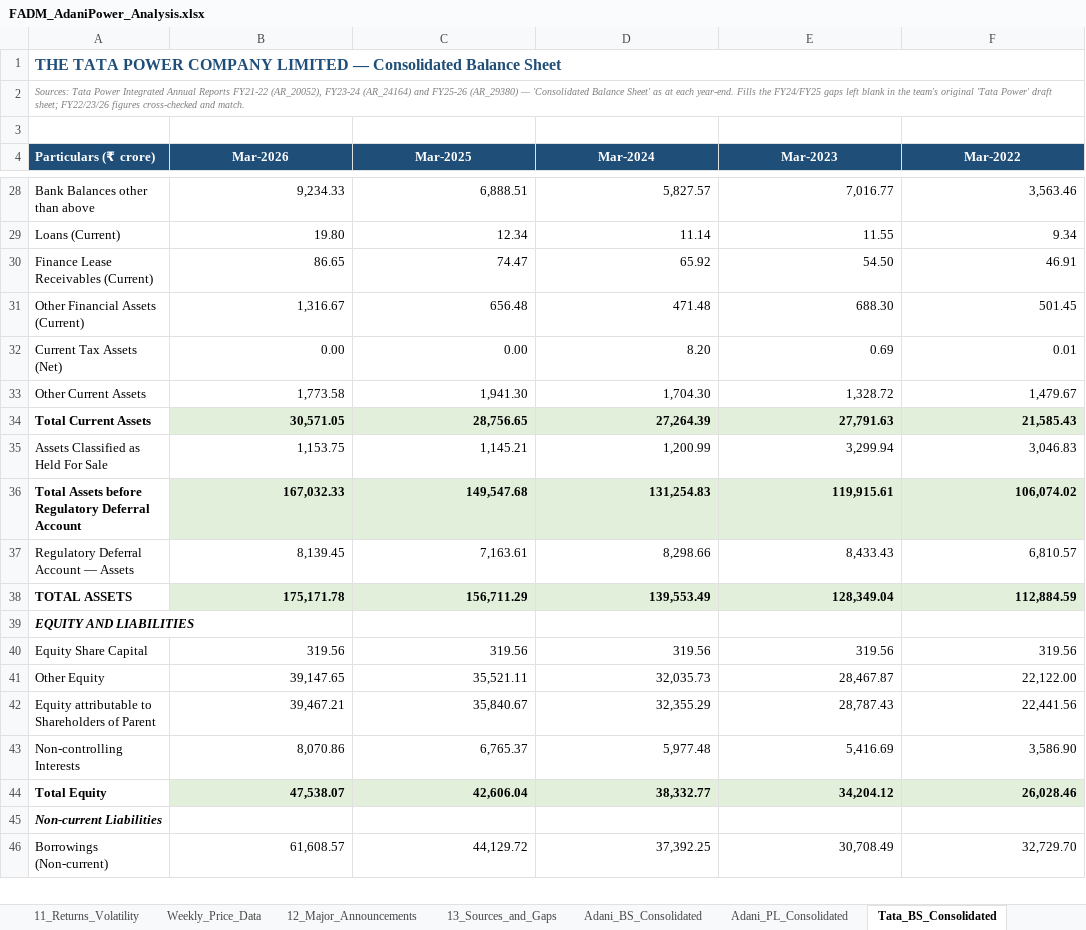
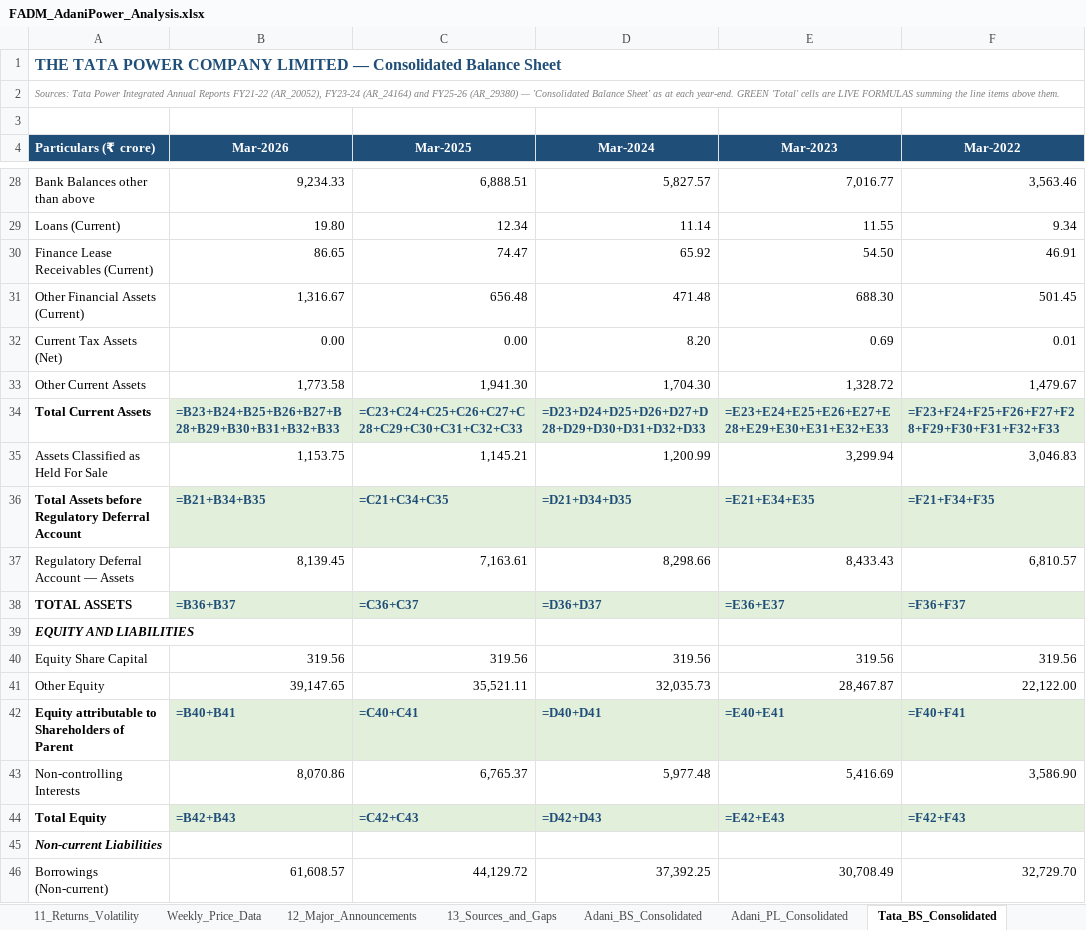
Before and after one commit to adityaranjith-web/FADM-, an Excel workbook: FADM_AdaniPower_Analysis.xlsx, sheet Tata_BS_Consolidated, drawn as a sheet; only a part is shown, gaps mark what is left out; values as stored, in another font and other column widths than the file's, no borders; formulas without a stored value are shown as written; the diff covers the shown part only; the diff names each change by its address in the sheet, - before the commit and + after, or states it on an @@ line.

```diff
--- a/FADM_AdaniPower_Analysis.xlsx (sheet Tata_BS_Consolidated)
+++ b/FADM_AdaniPower_Analysis.xlsx (sheet Tata_BS_Consolidated)
-A2 (Particulars (₹ crore)): …each year-end. Fills the FY24/FY25 gaps left blank in the team's original 'Tata Power' draft sheet; FY22/23/26 figures cross-checked and match.
+A2 (Particulars (₹ crore)): …each year-end. GREEN 'Total' cells are LIVE FORMULAS summing the line items above them.
-B34 (Mar-2026): 30,571.05
+B34 (Mar-2026): =B23+B24+B25+B26+B27+B28+B29+B30+B31+B32+B33
-B34:F34 text colour: black
+B34:F34 text colour: #1F4E78
-C34 (Mar-2025): 28,756.65
+C34 (Mar-2025): =C23+C24+C25+C26+C27+C28+C29+C30+C31+C32+C33
-D34 (Mar-2024): 27,264.39
+D34 (Mar-2024): =D23+D24+D25+D26+D27+D28+D29+D30+D31+D32+D33
-E34 (Mar-2023): 27,791.63
+E34 (Mar-2023): =E23+E24+E25+E26+E27+E28+E29+E30+E31+E32+E33
-F34 (Mar-2022): 21,585.43
+F34 (Mar-2022): =F23+F24+F25+F26+F27+F28+F29+F30+F31+F32+F33
-B36 (Mar-2026): 167,032.33
+B36 (Mar-2026): =B21+B34+B35
-B36:F36 text colour: black
+B36:F36 text colour: #1F4E78
-C36 (Mar-2025): 149,547.68
+C36 (Mar-2025): =C21+C34+C35
-D36 (Mar-2024): 131,254.83
+D36 (Mar-2024): =D21+D34+D35
-E36 (Mar-2023): 119,915.61
+E36 (Mar-2023): =E21+E34+E35
-F36 (Mar-2022): 106,074.02
+F36 (Mar-2022): =F21+F34+F35
-B38 (Mar-2026): 175,171.78
+B38 (Mar-2026): =B36+B37
-B38:F38 text colour: black
+B38:F38 text colour: #1F4E78
-C38 (Mar-2025): 156,711.29
+C38 (Mar-2025): =C36+C37
-D38 (Mar-2024): 139,553.49
+D38 (Mar-2024): =D36+D37
-E38 (Mar-2023): 128,349.04
+E38 (Mar-2023): =E36+E37
-F38 (Mar-2022): 112,884.59
+F38 (Mar-2022): =F36+F37
-A42:F42 bold: off
+A42:F42 bold: on
-B42 (Mar-2026): 39,467.21
+B42 (Mar-2026): =B40+B41
@@ B42:F42 fill: none → #E2EFDA, text colour: black → #1F4E78 @@
-C42 (Mar-2025): 35,840.67
+C42 (Mar-2025): =C40+C41
-D42 (Mar-2024): 32,355.29
+D42 (Mar-2024): =D40+D41
-E42 (Mar-2023): 28,787.43
+E42 (Mar-2023): =E40+E41
-F42 (Mar-2022): 22,441.56
+F42 (Mar-2022): =F40+F41
-B44 (Mar-2026): 47,538.07
+B44 (Mar-2026): =B42+B43
-B44:F44 text colour: black
+B44:F44 text colour: #1F4E78
-C44 (Mar-2025): 42,606.04
+C44 (Mar-2025): =C42+C43
-D44 (Mar-2024): 38,332.77
+D44 (Mar-2024): =D42+D43
-E44 (Mar-2023): 34,204.12
+E44 (Mar-2023): =E42+E43
-F44 (Mar-2022): 26,028.46
+F44 (Mar-2022): =F42+F43
```
Also changed, not shown: 1 added row, 20 edited cells and cell formats elsewhere in this sheet, sheet Weekly_Price_Data, sheet Adani_BS_Consolidated, sheet Torrent_BS_Consolidated, sheet 11_Returns_Volatility, sheet Torrent_PL_Consolidated, sheet Tata_PL_Consolidated, 3 more sheets, charts or pictures.
